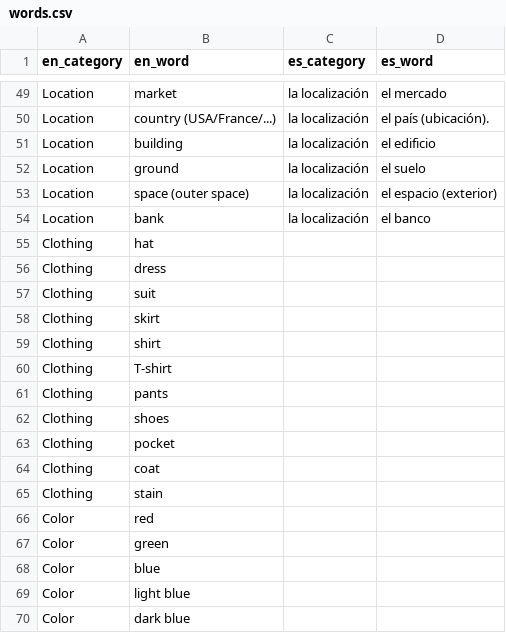
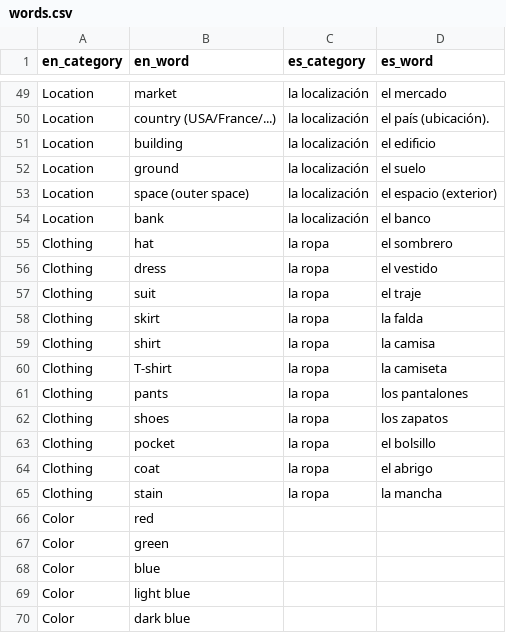
Before and after one commit to eobrain/mergi, a CSV file: data/words.csv, drawn as a sheet; only a part is shown, gaps mark what is left out.

Commit message:
Add more vocab (clothing)

```diff
--- a/data/words.csv
+++ b/data/words.csv
@@ -54,13 +54,13 @@ Location,space (outer space),la localización,el espacio (exterior),
 Location,bank,la localización,el banco,
-Clothing,hat,
-Clothing,dress,
-Clothing,suit,
-Clothing,skirt,
-Clothing,shirt,
-Clothing,T-shirt,
-Clothing,pants,
-Clothing,shoes,
-Clothing,pocket,
-Clothing,coat,
-Clothing,stain,
+Clothing,hat,la ropa,el sombrero,
+Clothing,dress,la ropa,el vestido,
+Clothing,suit,la ropa,el traje,
+Clothing,skirt,la ropa,la falda,
+Clothing,shirt,la ropa,la camisa,
+Clothing,T-shirt,la ropa,la camiseta,
+Clothing,pants,la ropa,los pantalones,
+Clothing,shoes,la ropa,los zapatos,
+Clothing,pocket,la ropa,el bolsillo,
+Clothing,coat,la ropa,el abrigo,
+Clothing,stain,la ropa,la mancha,
 Color,red,
```
